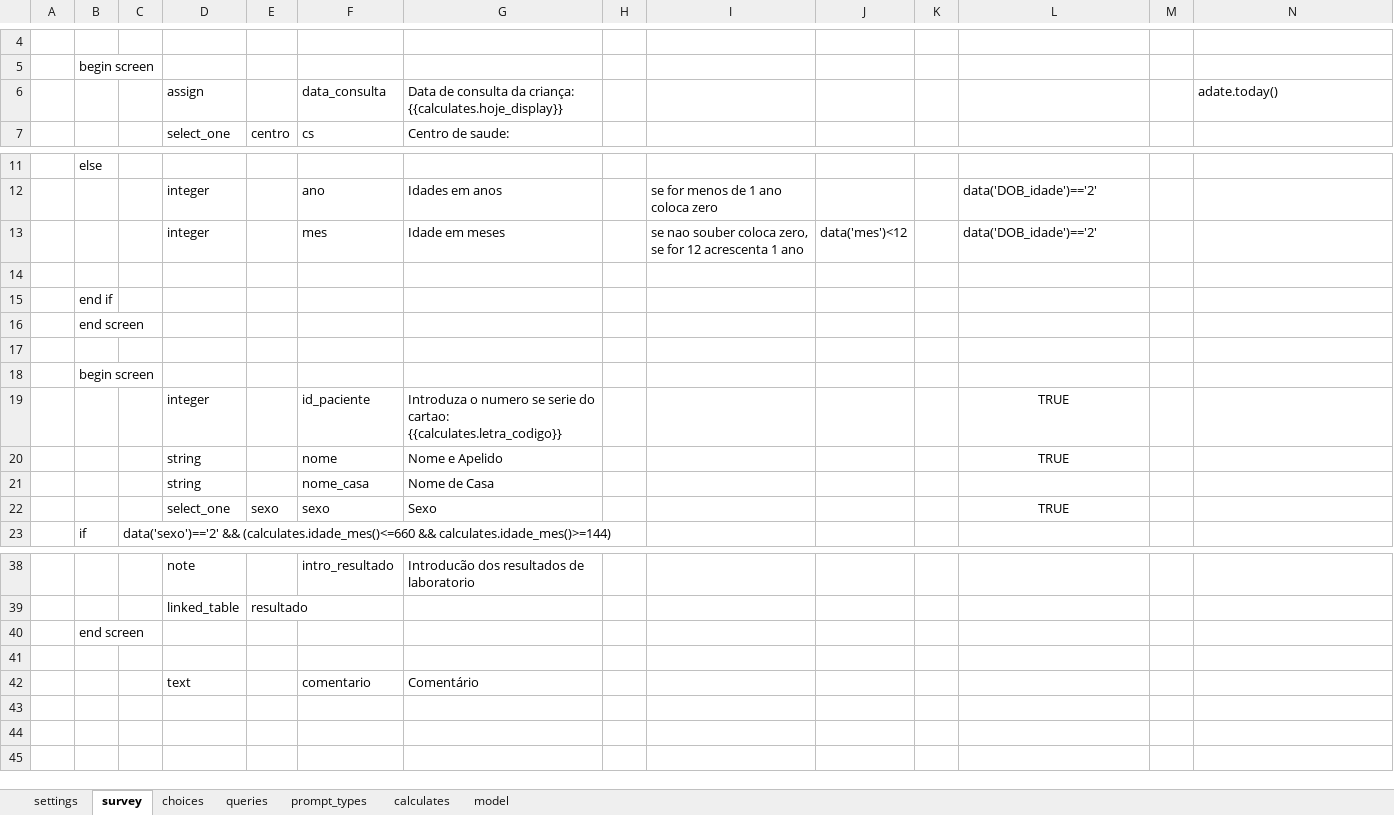
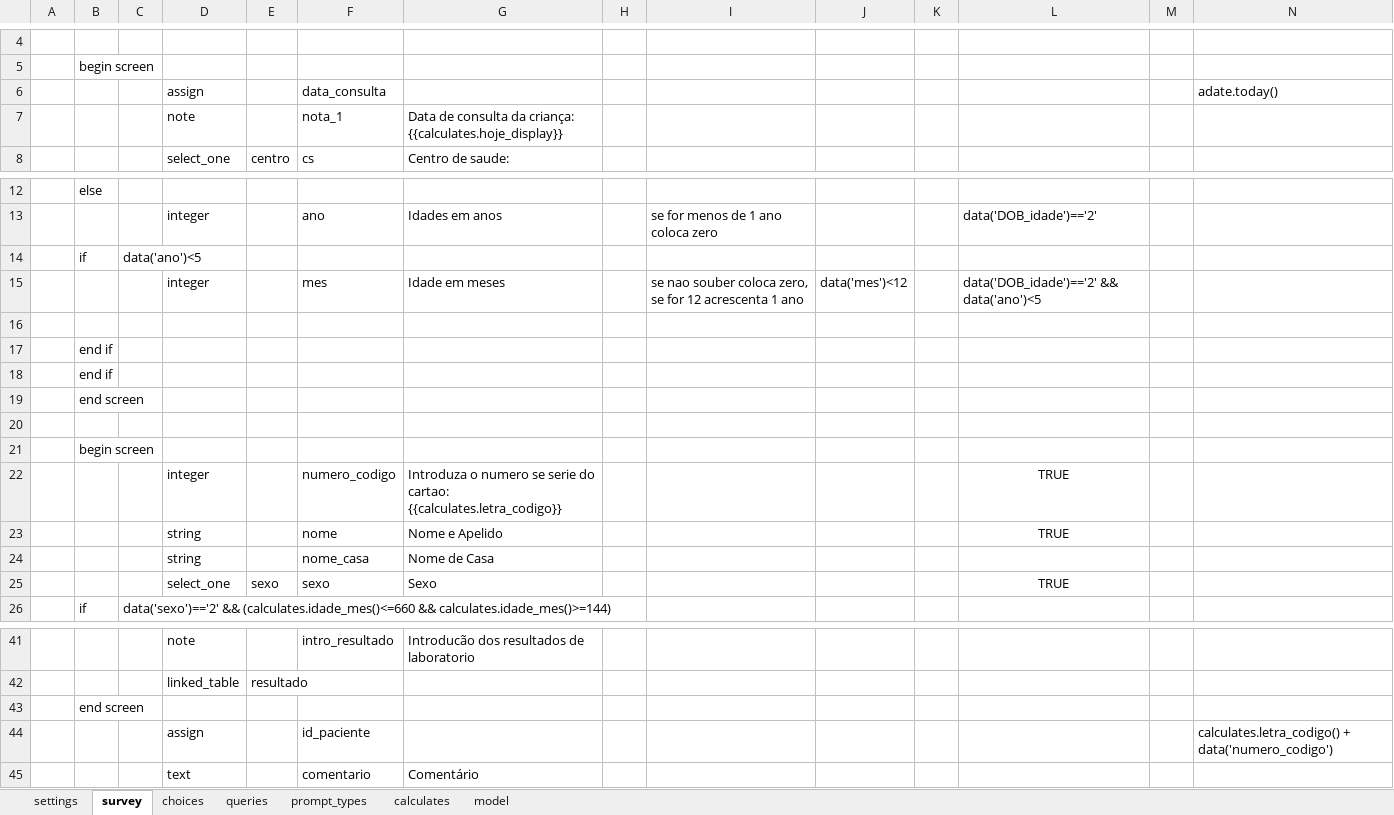
Before and after one commit to lemurdk/app-designer, an Excel workbook: app/config/tables/sentinela/forms/consulta/consulta.xlsx, sheet survey, drawn as a sheet; only a part is shown, gaps mark what is left out; values as stored, in another font and other column widths than the file's, no borders; addresses are those after the commit; rows hold the shown columns only; the diff names each change by its address in the sheet, - before the commit and + after, or states it on an @@ line.

Commit message:
id de paciente

```diff
--- a/app/config/tables/sentinela/forms/consulta/consulta.xlsx (sheet survey)
+++ b/app/config/tables/sentinela/forms/consulta/consulta.xlsx (sheet survey)
-G6: Data de consulta da criança: {{calculates.hoje_display}}
+G6: (empty)
+row 7:  |  |  | note |  | nota_1 | Data de consulta da criança: {{calculates.hoje_display}}
+row 14:  | if | data('ano')<5
-L15: data('DOB_idade')=='2'
+L15: data('DOB_idade')=='2' && data('ano')<5
+row 17:  | end if
-F22: id_paciente
+F22: numero_codigo
-row 44: (empty)
+row 44:  |  |  | assign |  | id_paciente |  |  |  |  |  |  |  | calculates.letra_codigo() + data('numero_codigo')
```
Also changed, not shown: sheet model, sheet settings, app/config/tables/resultado/forms/resultado/resultado.xlsx, app/config/tables/sentinela/forms/sentinela/sentinela.xlsx, 5 other files.
